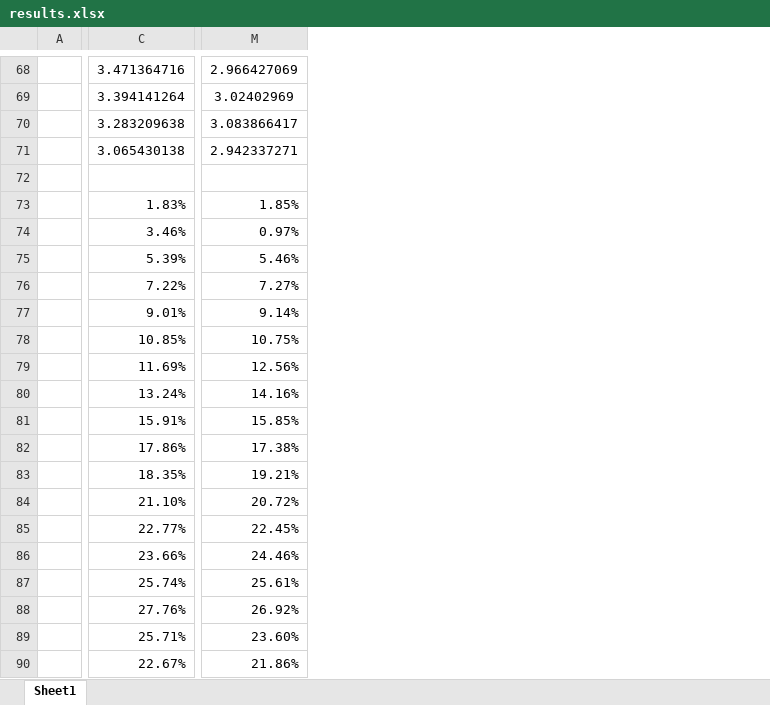
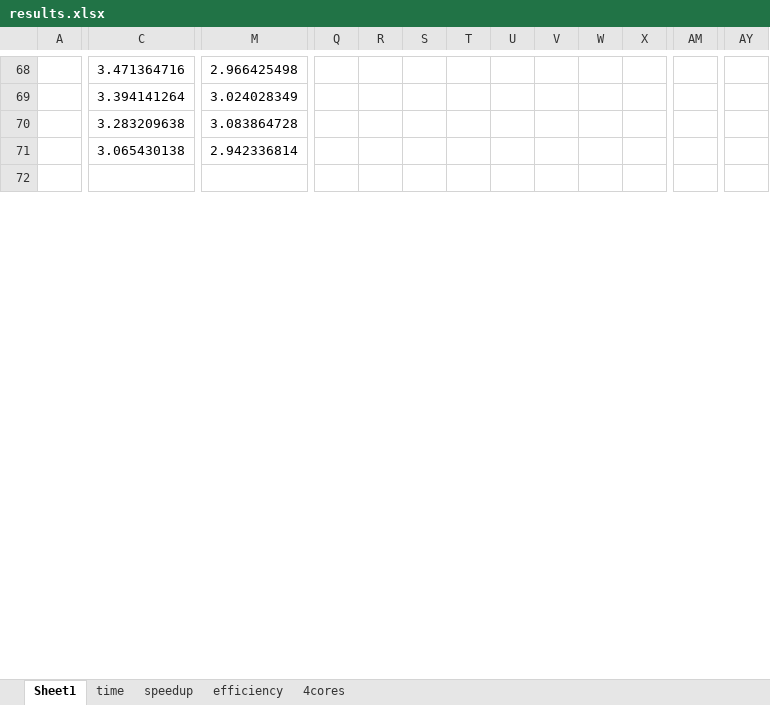
Before and after one commit to Adamouization/Relaxation-Technique-Parallel-Computing, an Excel workbook: balena_raw_results/results.xlsx, sheet Sheet1, drawn as a sheet; only a part is shown, gaps mark what is left out; values as stored, in another font and other column widths than the file's, no borders; charts and pictures not drawn; removed rows and columns are numbered as before the commit, all else as after; rows hold the shown columns only; the diff covers the shown part only; the diff names each change by its address in the sheet, - before the commit and + after, or states it on an @@ line.

```diff
--- a/balena_raw_results/results.xlsx (sheet Sheet1)
+++ b/balena_raw_results/results.xlsx (sheet Sheet1)
+sheet tab: time
+sheet tab: speedup
+sheet tab: efficiency
+sheet tab: 4cores
-column M, rows 68-71: 2.966427069 | 3.02402969 | 3.083866417 | 2.942337271
+column M, rows 68-71: 2.966425498 | 3.024028349 | 3.083864728 | 2.942336814
+column Q, empty
+column R, empty
+column S, empty
+column T, empty
+column U, empty
+column V, empty
+column W, empty
+column X, empty
+column AM, empty
+column AY, empty
-row 73:  | 1.83% | 1.85%
-row 74:  | 3.46% | 0.97%
-row 75:  | 5.39% | 5.46%
-row 76:  | 7.22% | 7.27%
-row 77:  | 9.01% | 9.14%
-row 78:  | 10.85% | 10.75%
-row 79:  | 11.69% | 12.56%
-row 80:  | 13.24% | 14.16%
-row 81:  | 15.91% | 15.85%
-row 82:  | 17.86% | 17.38%
-row 83:  | 18.35% | 19.21%
-row 84:  | 21.10% | 20.72%
-row 85:  | 22.77% | 22.45%
-row 86:  | 23.66% | 24.46%
-row 87:  | 25.74% | 25.61%
-row 88:  | 27.76% | 26.92%
-row 89:  | 25.71% | 23.60%
-row 90:  | 22.67% | 21.86%
```
Also changed, not shown: 32 added rows, 14 removed rows, 25 added columns and 5 edited cells elsewhere in this sheet, charts or pictures, 14 other files.
